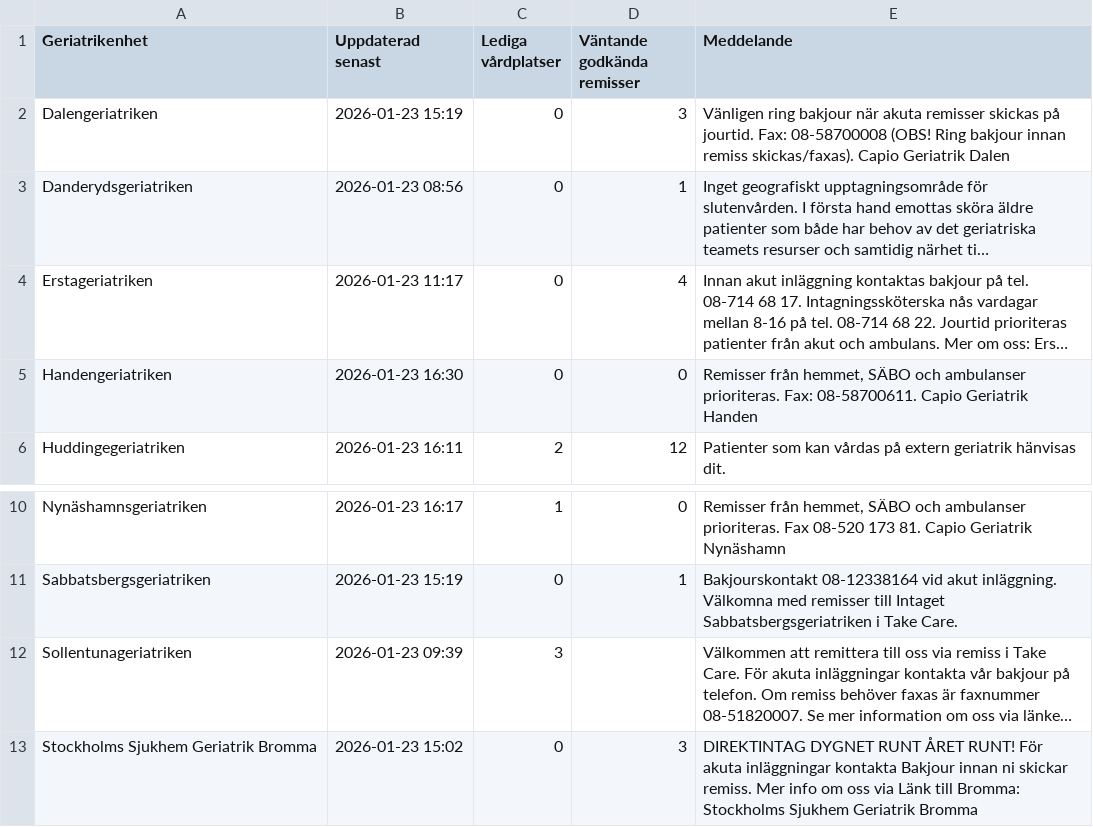
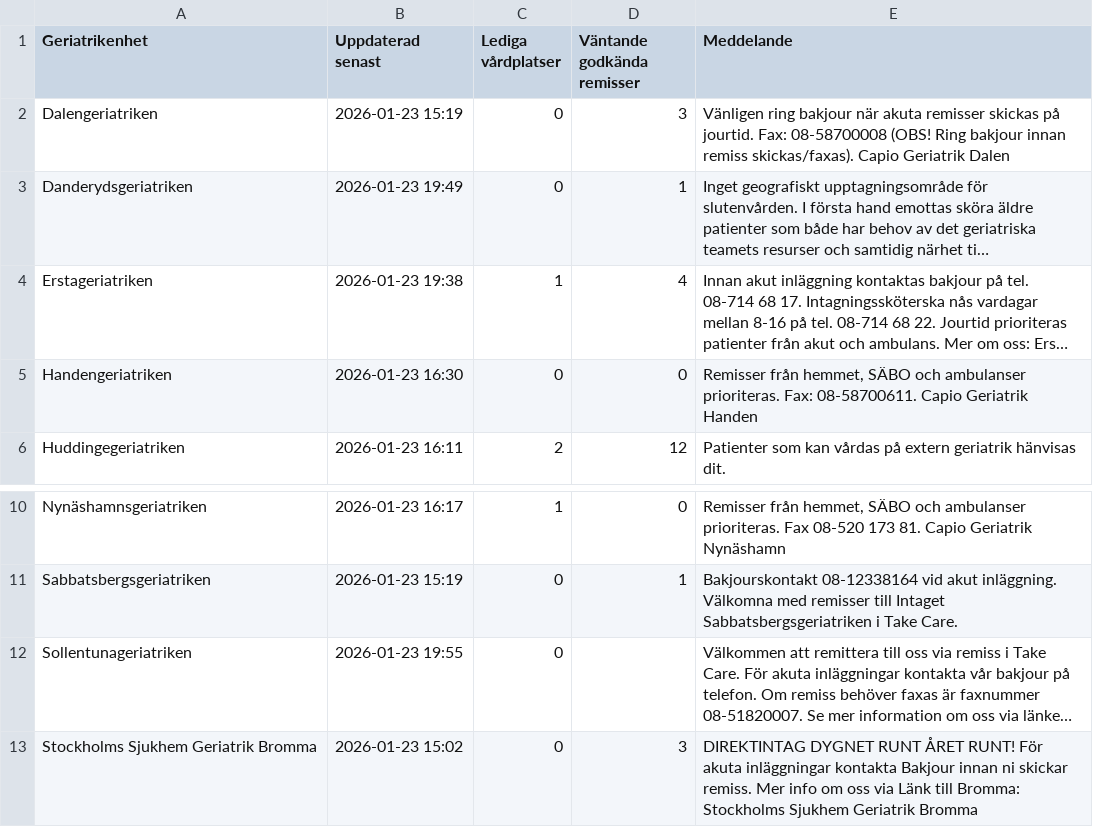
Before and after one commit to HospitalPeter/belport-scraper, a CSV file: latest.csv, drawn as a sheet; only a part is shown, gaps mark what is left out; long unchanged cells end in …; the diff names each change by its address in the sheet, - before the commit and + after, or states it on an @@ line.

Commit message:
Update latest scrape

```diff
--- a/latest.csv
+++ b/latest.csv
-B3 (Uppdaterad senast): 2026-01-23 08:56
+B3 (Uppdaterad senast): 2026-01-23 19:49
-B4 (Uppdaterad senast): 2026-01-23 11:17
+B4 (Uppdaterad senast): 2026-01-23 19:38
-C4 (Lediga vårdplatser): 0
+C4 (Lediga vårdplatser): 1
-B12 (Uppdaterad senast): 2026-01-23 09:39
+B12 (Uppdaterad senast): 2026-01-23 19:55
-C12 (Lediga vårdplatser): 3
+C12 (Lediga vårdplatser): 0
```
Also changed, not shown: 1 other file.
